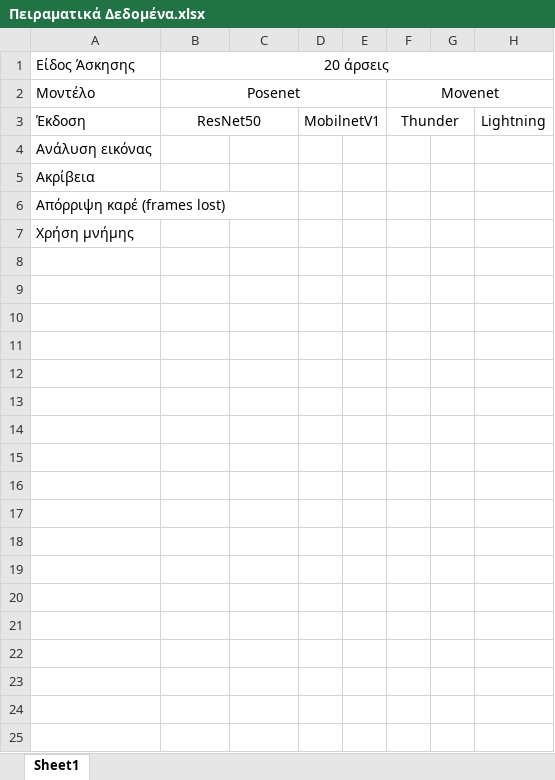
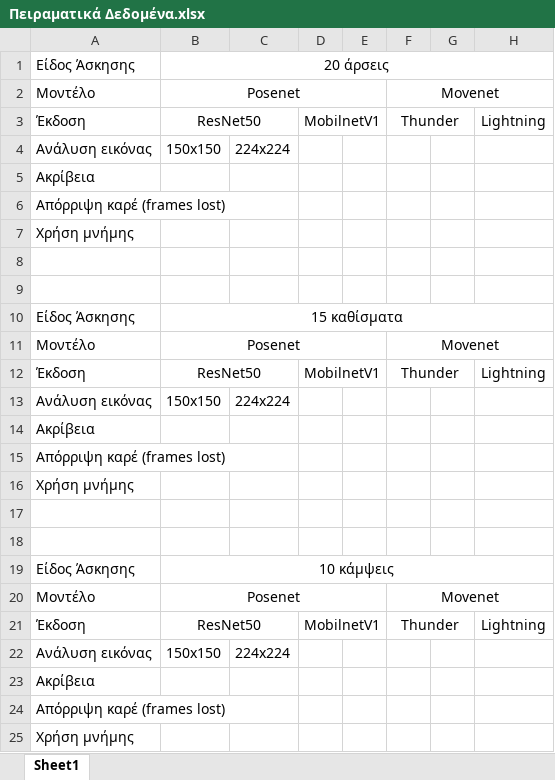
Before and after one commit to stylkand/PhysAI, an Excel workbook: Πειραματικά Δεδομένα.xlsx, sheet Sheet1, drawn as a sheet; values as stored, in another font and other column widths than the file's, no borders; addresses are those after the commit; the diff names each change by its address in the sheet, - before the commit and + after, or states it on an @@ line.

Commit message:
asdfa

```diff
--- a/Πειραματικά Δεδομένα.xlsx (sheet Sheet1)
+++ b/Πειραματικά Δεδομένα.xlsx (sheet Sheet1)
+row 4: Ανάλυση εικόνας | 150x150 | 224x224
-A5: Ανάλυση εικόνας
+A5: Ακρίβεια
+row 6: Απόρριψη καρέ (frames lost)
+row 7: Χρήση μνήμης
+row 8: (empty)
+row 9: (empty)
+row 10: Είδος Άσκησης | 15 καθίσματα
+row 11: Μοντέλο | Posenet |  |  |  | Movenet
+row 12: Έκδοση | ResNet50 |  | MobilnetV1 |  | Thunder |  | Lightning
+row 13: Ανάλυση εικόνας | 150x150 | 224x224
+row 14: Ακρίβεια
+row 15: Απόρριψη καρέ (frames lost)
+row 16: Χρήση μνήμης
+row 17: (empty)
+row 18: (empty)
+row 19: Είδος Άσκησης | 10 κάμψεις
+row 20: Μοντέλο | Posenet |  |  |  | Movenet
+row 21: Έκδοση | ResNet50 |  | MobilnetV1 |  | Thunder |  | Lightning
+row 22: Ανάλυση εικόνας | 150x150 | 224x224
```
